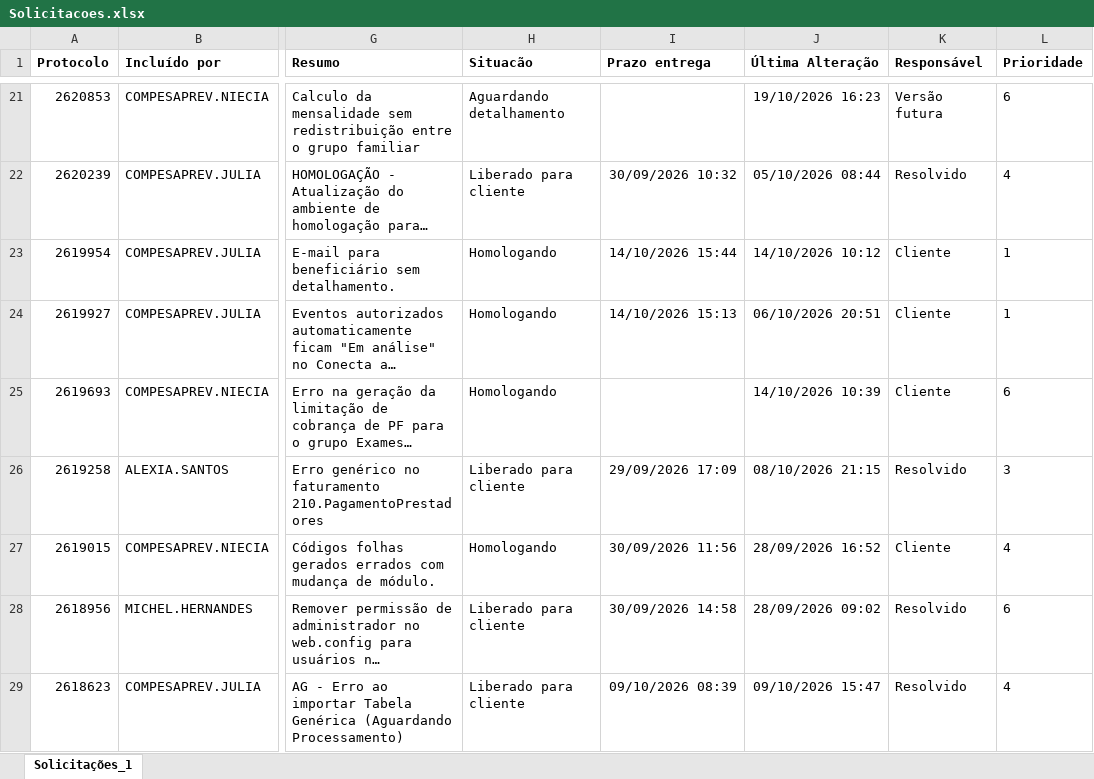
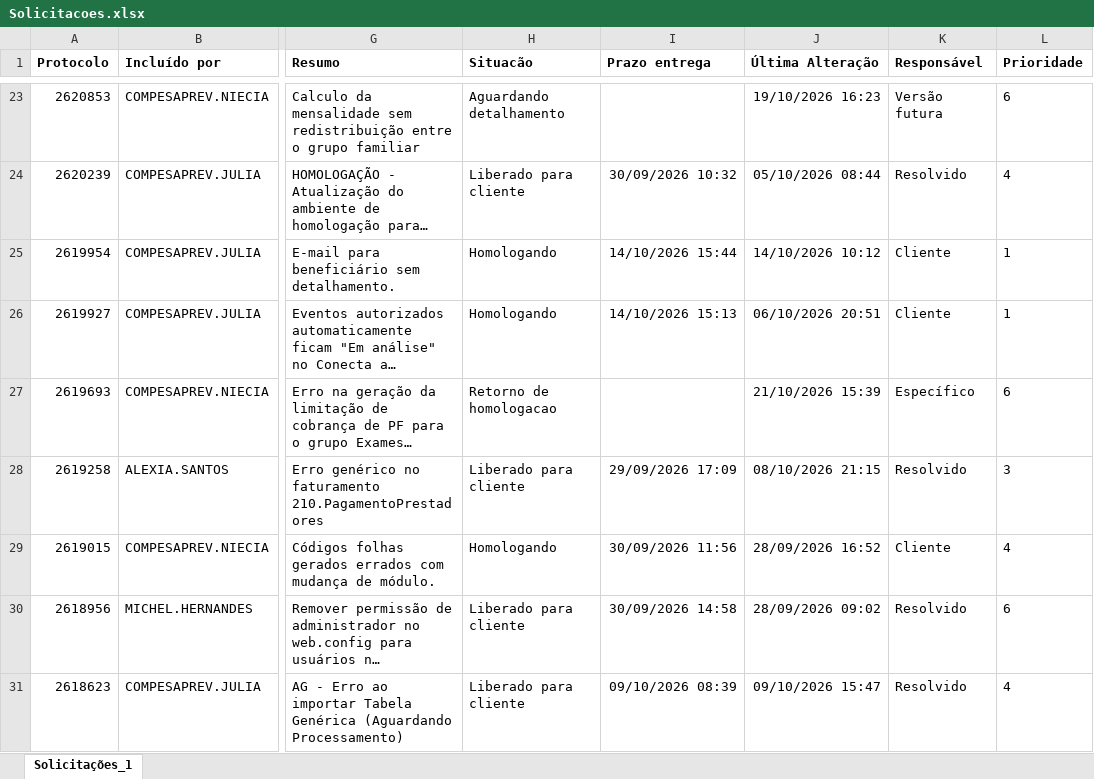
Before and after one commit to Julia-Albertim/Acompanhamento-Siscon, an Excel workbook: Solicitacoes.xlsx, sheet Solicitações_1, drawn as a sheet; only a part is shown, gaps mark what is left out; long unchanged cells end in …; values as stored, in another font and other column widths than the file's, no borders; addresses are those after the commit; the diff covers the shown part only; the diff names each change by its address in the sheet, - before the commit and + after, or states it on an @@ line.

```diff
--- a/Solicitacoes.xlsx (sheet Solicitações_1)
+++ b/Solicitacoes.xlsx (sheet Solicitações_1)
-H27 (Situacão): Homologando
+H27 (Situacão): Retorno de homologacao
-J27 (Última Alteração): 14/10/2026 10:39
+J27 (Última Alteração): 21/10/2026 15:39
-K27 (Responsável): Cliente
+K27 (Responsável): Específico
```
Also changed, not shown: 2 added rows and 38 edited cells elsewhere in this sheet, 1 other file.
